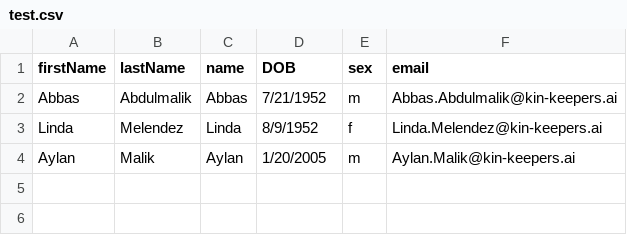
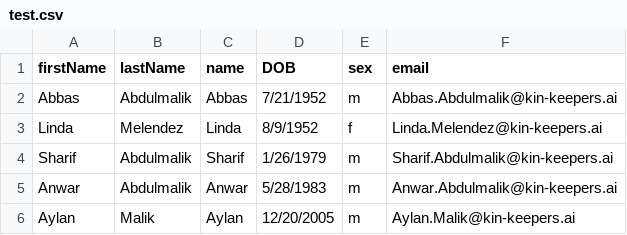
Before and after one commit to SabbaKilam/simpleneo4j, a CSV file: assets/test.csv, drawn as a sheet.

```diff
--- a/assets/test.csv
+++ b/assets/test.csv
@@ -3,2 +3,4 @@ Abbas,Abdulmalik,Abbas,7/21/1952,m,Abbas.Abdulmalik@kin-keepers.ai
 Linda,Melendez,Linda,8/9/1952,f,Linda.Melendez@kin-keepers.ai
-Aylan,Malik,Aylan,1/20/2005,m,Aylan.Malik@kin-keepers.ai
+Sharif,Abdulmalik,Sharif,1/26/1979,m,Sharif.Abdulmalik@kin-keepers.ai
+Anwar,Abdulmalik,Anwar,5/28/1983,m,Anwar.Abdulmalik@kin-keepers.ai
+Aylan,Malik,Aylan,12/20/2005,m,Aylan.Malik@kin-keepers.ai
```
Also changed, not shown: 2 other files.
